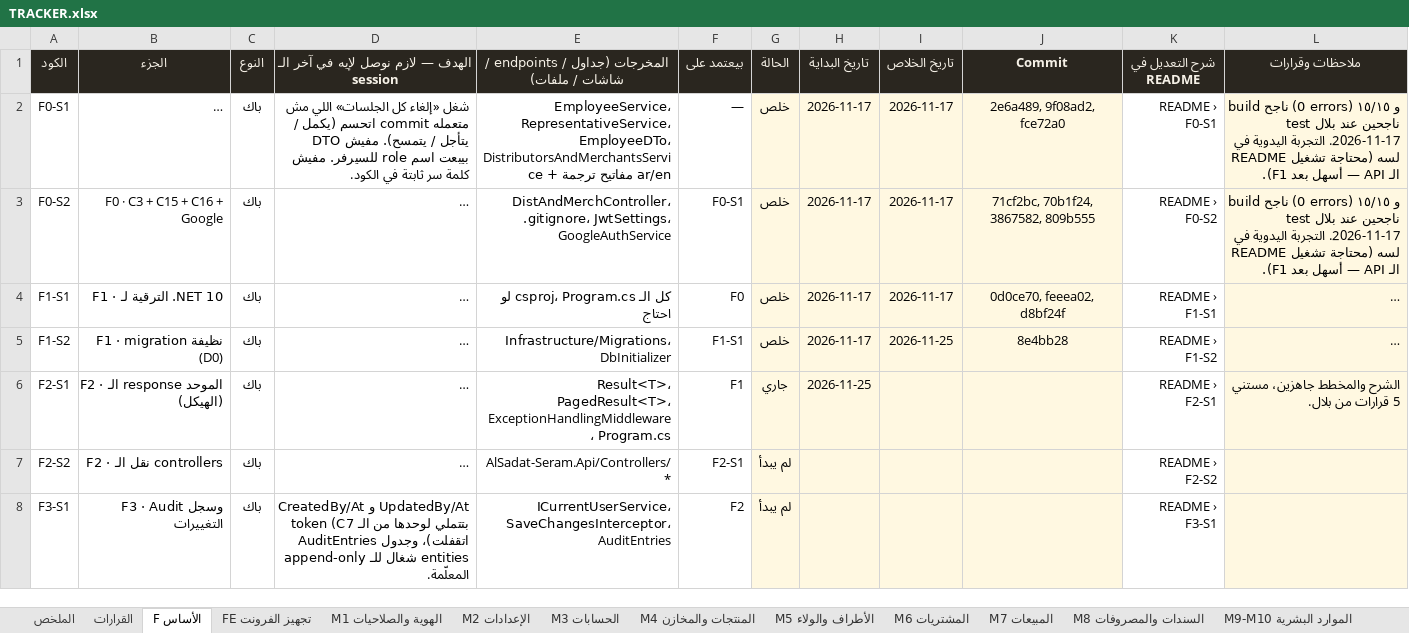
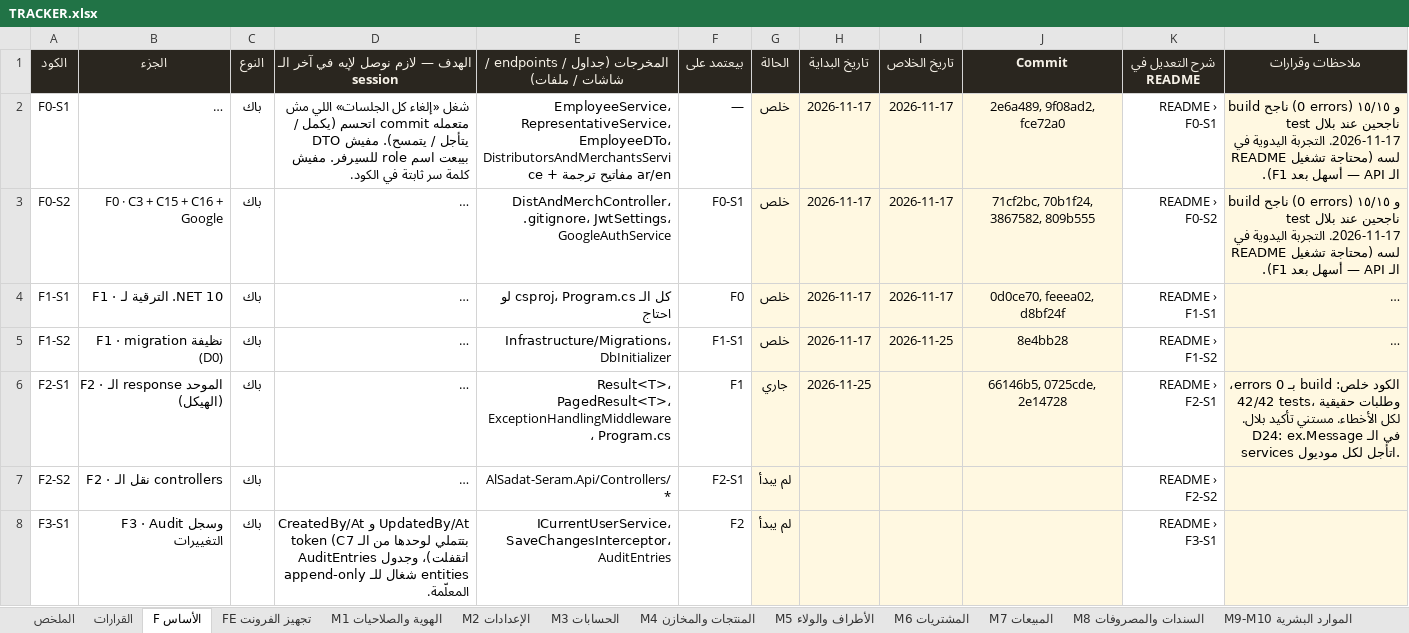
Before and after one commit to BelalMuhamed/ElsadatSearmFullyProject, an Excel workbook: Docs/docs/refactor/TRACKER.xlsx, sheet F الأساس, drawn as a sheet; only a part is shown; long unchanged cells end in …; values as stored, in another font and other column widths than the file's, no borders; conditional formats not drawn; the diff names each change by its address in the sheet, - before the commit and + after, or states it on an @@ line.

```diff
--- a/Docs/docs/refactor/TRACKER.xlsx (sheet F الأساس)
+++ b/Docs/docs/refactor/TRACKER.xlsx (sheet F الأساس)
-J6 (Commit): (empty)
+J6 (Commit): 66146b5, 0725cde, 2e14728
-L6 (ملاحظات وقرارات): الشرح والمخطط جاهزين، مستني 5 قرارات من بلال.
+L6 (ملاحظات وقرارات): الكود خلص: build بـ 0 errors، 42/42 tests، وطلبات حقيقية لكل الأخطاء. مستني تأكيد بلال. D24: ex.Message في الـ services اتأجل لكل موديول.
```
Also changed, not shown: sheet القرارات, 2 other files.
